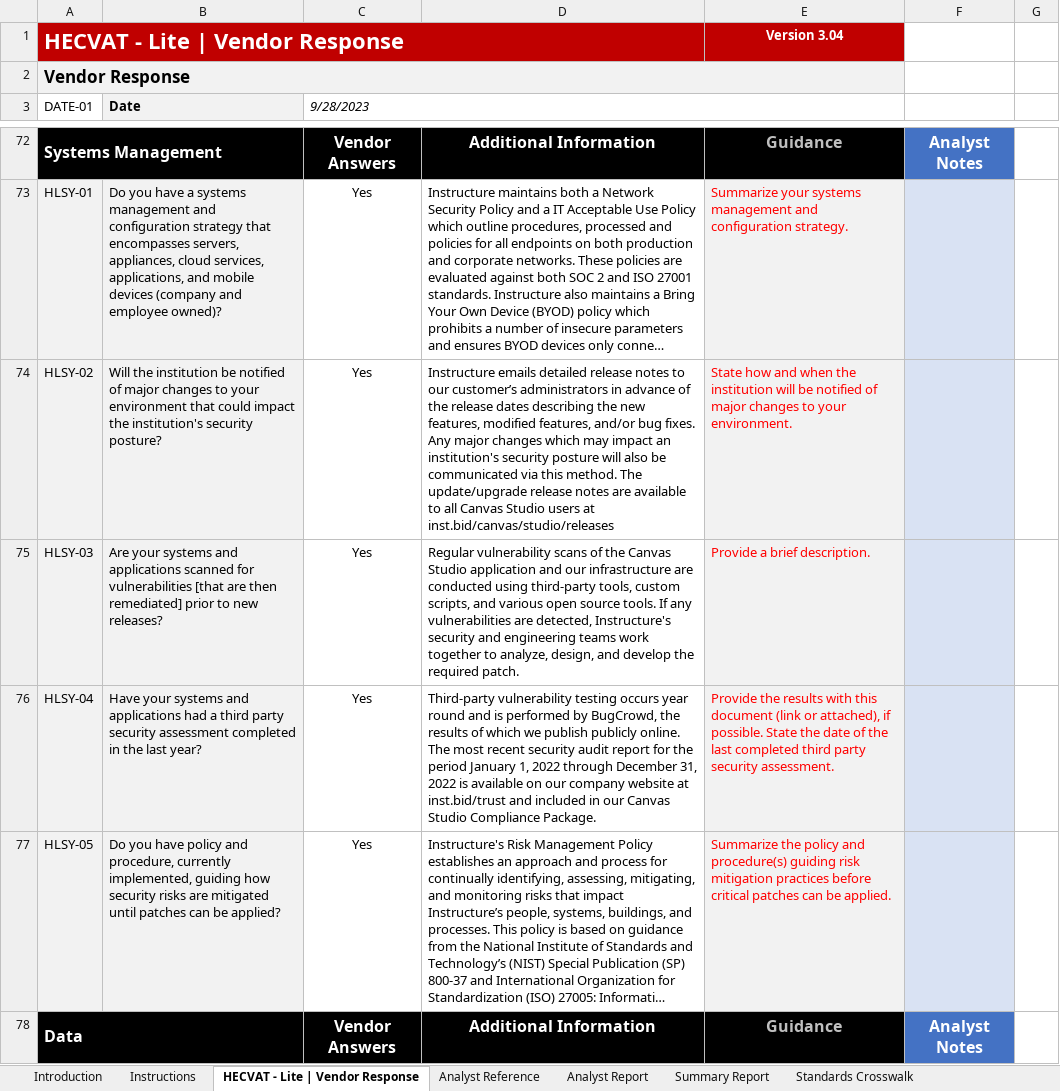
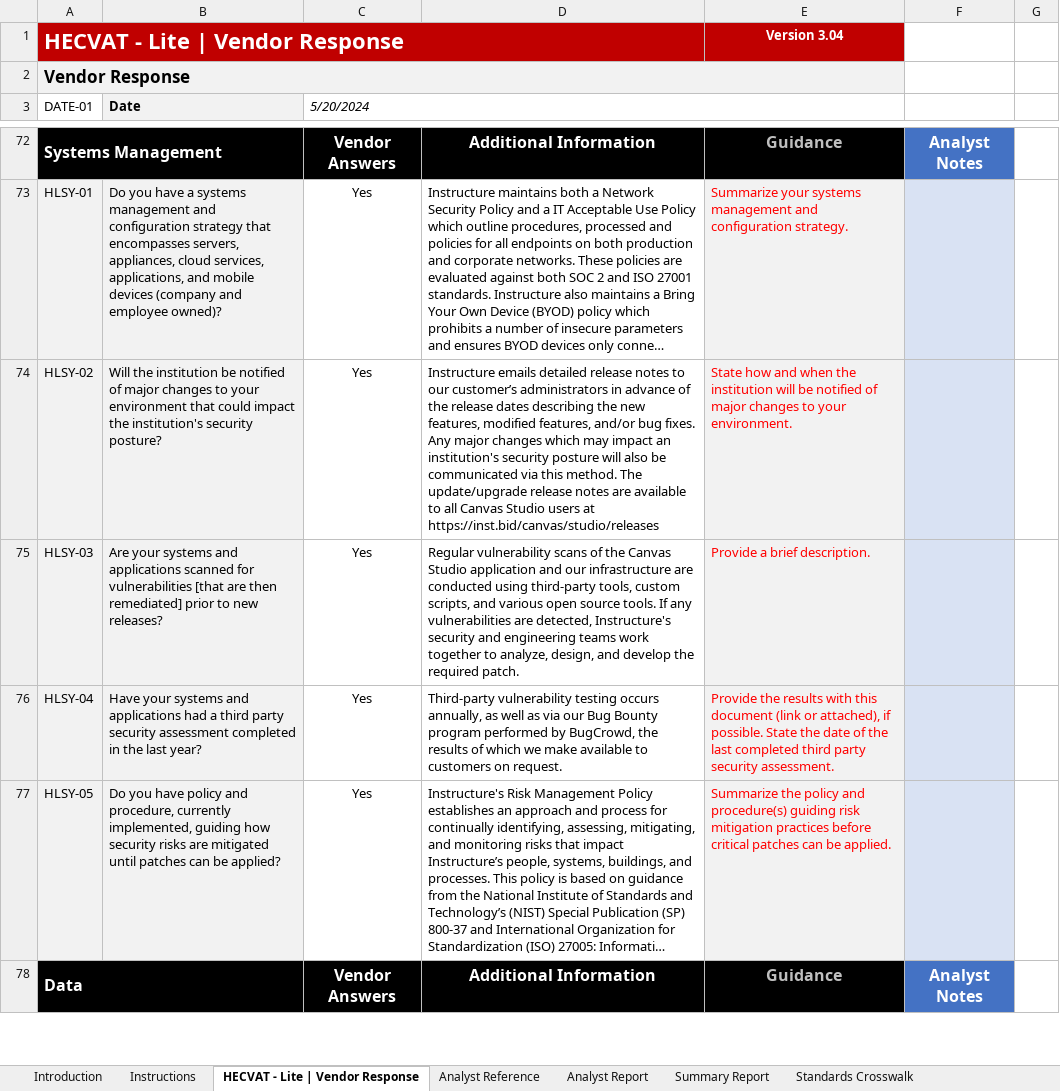
Before and after one commit to instructure/instructure-compliance-packages, an Excel workbook: Canvas Studio/Canvas Studio HECVAT Lite.xlsx, sheet HECVAT - Lite | Vendor Response, drawn as a sheet; only a part is shown, gaps mark what is left out; long unchanged cells end in …; values as stored, in another font and other column widths than the file's, no borders; charts and pictures and conditional formats not drawn; the diff covers the shown part only; the diff names each change by its address in the sheet, - before the commit and + after, or states it on an @@ line.

```diff
--- a/Canvas Studio/Canvas Studio HECVAT Lite.xlsx (sheet HECVAT - Lite | Vendor Response)
+++ b/Canvas Studio/Canvas Studio HECVAT Lite.xlsx (sheet HECVAT - Lite | Vendor Response)
-C3: 9/28/2023
+C3: 5/20/2024
-D74: …users at inst.bid/canvas/studio/releases
+D74: …users at https://inst.bid/canvas/studio/releases
-D76: …testing occurs year round and is performed by BugCrowd, the results of which we publish publicly online. The most recent security audit report for the period January 1, 2022 through December 31, 2022 is available on our company website at inst.bid/trust and included in our Canvas Studio Compliance Package.
+D76: …testing occurs annually, as well as via our Bug Bounty program performed by BugCrowd, the results of which we make available to customers on request.
```
Also changed, not shown: 9 edited cells elsewhere in this sheet, sheet Analyst Report.
